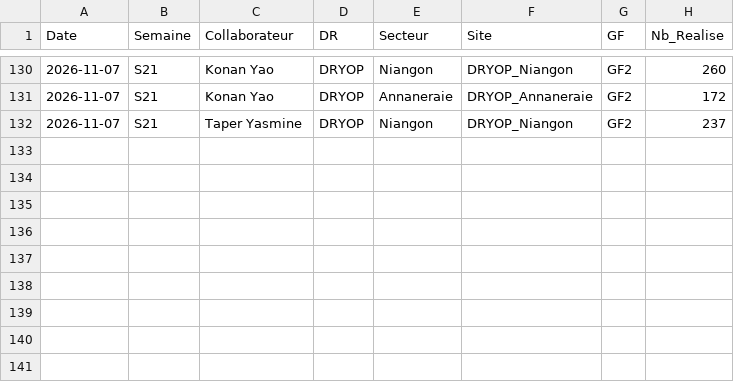
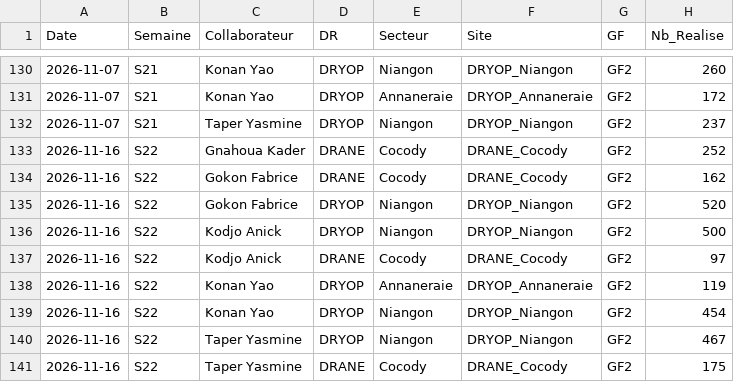
Before and after one commit to gnahoua1991/suivi_reco, a CSV file: data_suivi_recodification.csv, drawn as a sheet; only a part is shown, gaps mark what is left out; the diff names each change by its address in the sheet, - before the commit and + after, or states it on an @@ line.

Commit message:
mise a jour data 2

```diff
--- a/data_suivi_recodification.csv
+++ b/data_suivi_recodification.csv
+row 133: 2026-11-16 | S22 | Gnahoua Kader | DRANE | Cocody | DRANE_Cocody | GF2 | 252
+row 134: 2026-11-16 | S22 | Gokon Fabrice | DRANE | Cocody | DRANE_Cocody | GF2 | 162
+row 135: 2026-11-16 | S22 | Gokon Fabrice | DRYOP | Niangon | DRYOP_Niangon | GF2 | 520
+row 136: 2026-11-16 | S22 | Kodjo Anick | DRYOP | Niangon | DRYOP_Niangon | GF2 | 500
+row 137: 2026-11-16 | S22 | Kodjo Anick | DRANE | Cocody | DRANE_Cocody | GF2 | 97
+row 138: 2026-11-16 | S22 | Konan Yao | DRYOP | Annaneraie | DRYOP_Annaneraie | GF2 | 119
+row 139: 2026-11-16 | S22 | Konan Yao | DRYOP | Niangon | DRYOP_Niangon | GF2 | 454
+row 140: 2026-11-16 | S22 | Taper Yasmine | DRYOP | Niangon | DRYOP_Niangon | GF2 | 467
+row 141: 2026-11-16 | S22 | Taper Yasmine | DRANE | Cocody | DRANE_Cocody | GF2 | 175
```
Also changed, not shown: data_referentiel_sites.csv.
